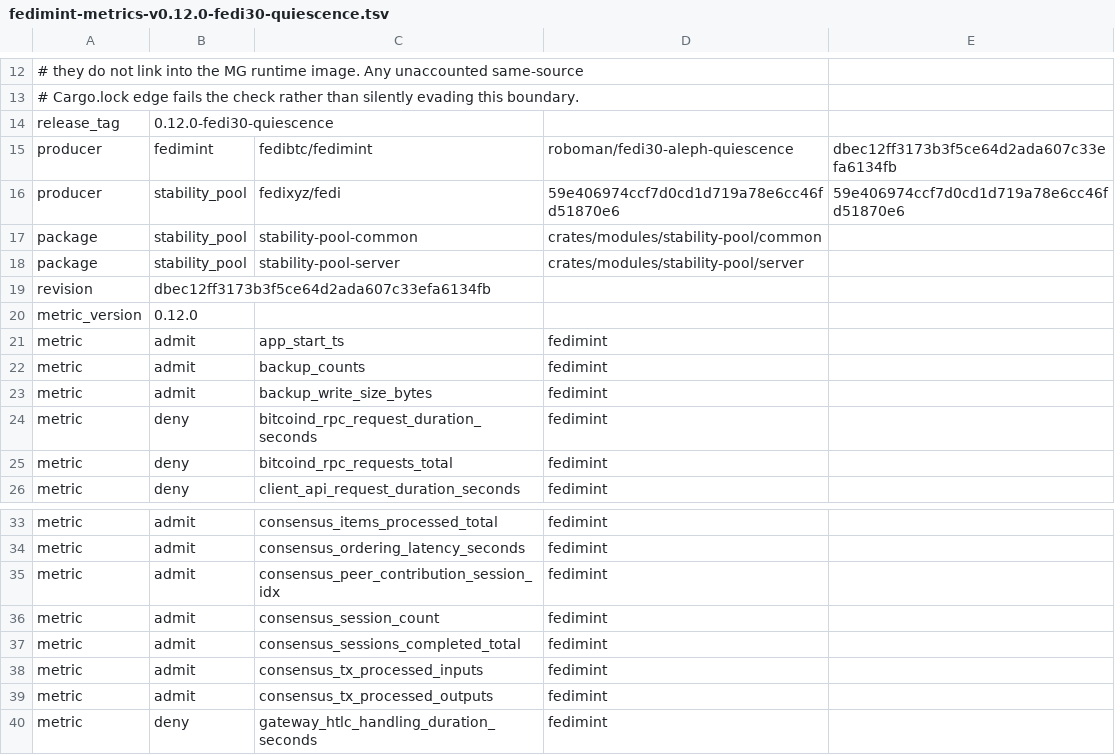
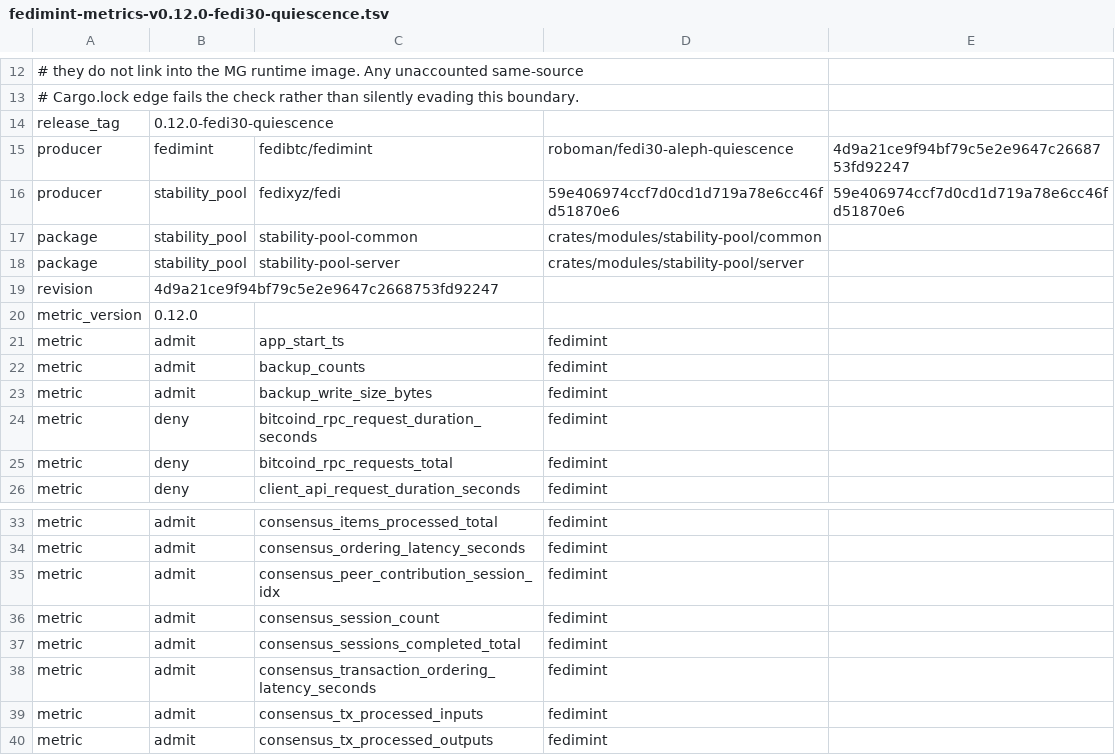
Before and after one commit to fedibtc/manifold, a TSV file: docs/telemetry/fedimint-metrics-v0.12.0-fedi30-quiescence.tsv, drawn as a sheet; only a part is shown, gaps mark what is left out; the shorter side is filled out with more unchanged rows.

Commit message:
feat(mg): gate on the ordering latency of transactions
Under Aleph quiescence, a vote that only one guardian proposes waits for
its peers to wake. On devimint, idle guardians averaged 3.8 to 16 s of
ordering latency, so the 5 s readiness gate would have closed seat sales
on most MGs once the flag is on. That latency reflects the peers' sleep,
not this host.

Clients submit each transaction to every guardian at once, so the
latency of a batch that carries one still measures how far this guardian
lags behind its peers. The fedimint pin observes those batches in a new
histogram, fm_consensus_transaction_ordering_latency_seconds, and the
check reads only that one. The telemetry policy admits the new family.
The existing histogram is unchanged, so collectors and dashboards keep
working for MGs on either version.

The pin also corrects the comment on the scheduled-shutdown wake, which
does not shorten a single guardian's shutdown, and computes the park
deadline with checked_add.

Rho-Agent-Id: kjhiaepqvmpb

```diff
--- a/docs/telemetry/fedimint-metrics-v0.12.0-fedi30-quiescence.tsv
+++ b/docs/telemetry/fedimint-metrics-v0.12.0-fedi30-quiescence.tsv
@@ -14,3 +14,3 @@
 release_tag	0.12.0-fedi30-quiescence
-producer	fedimint	fedibtc/fedimint	roboman/fedi30-aleph-quiescence	dbec12ff3173b3f5ce64d2ada607c33efa6134fb
+producer	fedimint	fedibtc/fedimint	roboman/fedi30-aleph-quiescence	4d9a21ce9f94bf79c5e2e9647c2668753fd92247
 producer	stability_pool	fedixyz/fedi	59e406974ccf7d0cd1d719a78e6cc46fd51870e6	59e406974ccf7d0cd1d719a78e6cc46fd51870e6
@@ -18,3 +18,3 @@ package	stability_pool	stability-pool-common	crates/modules/stability-pool/commo
 package	stability_pool	stability-pool-server	crates/modules/stability-pool/server
-revision	dbec12ff3173b3f5ce64d2ada607c33efa6134fb
+revision	4d9a21ce9f94bf79c5e2e9647c2668753fd92247
 metric_version	0.12.0
@@ -37,2 +37,3 @@ metric	admit	consensus_session_count	fedimint
 metric	admit	consensus_sessions_completed_total	fedimint
+metric	admit	consensus_transaction_ordering_latency_seconds	fedimint
 metric	admit	consensus_tx_processed_inputs	fedimint
```
Also changed, not shown: 10 other files.
